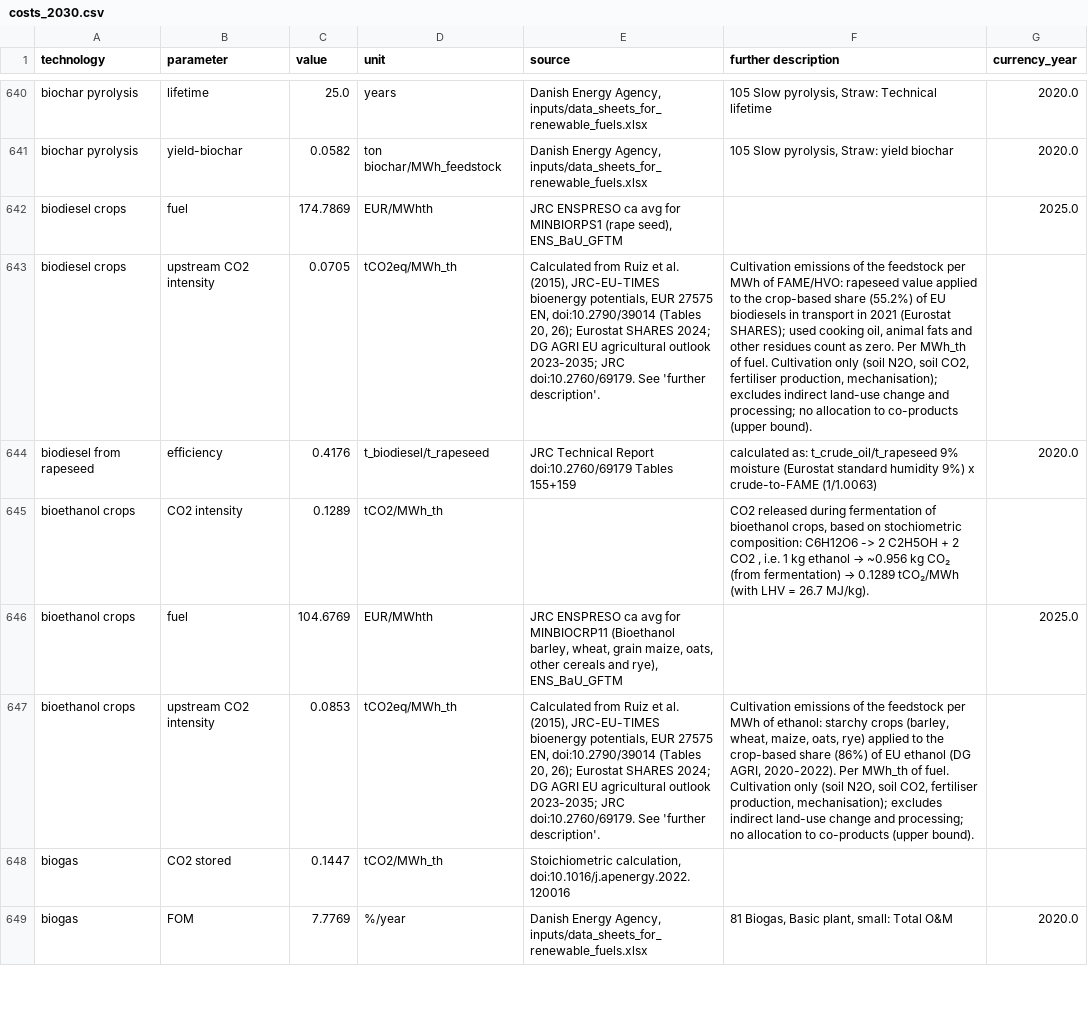
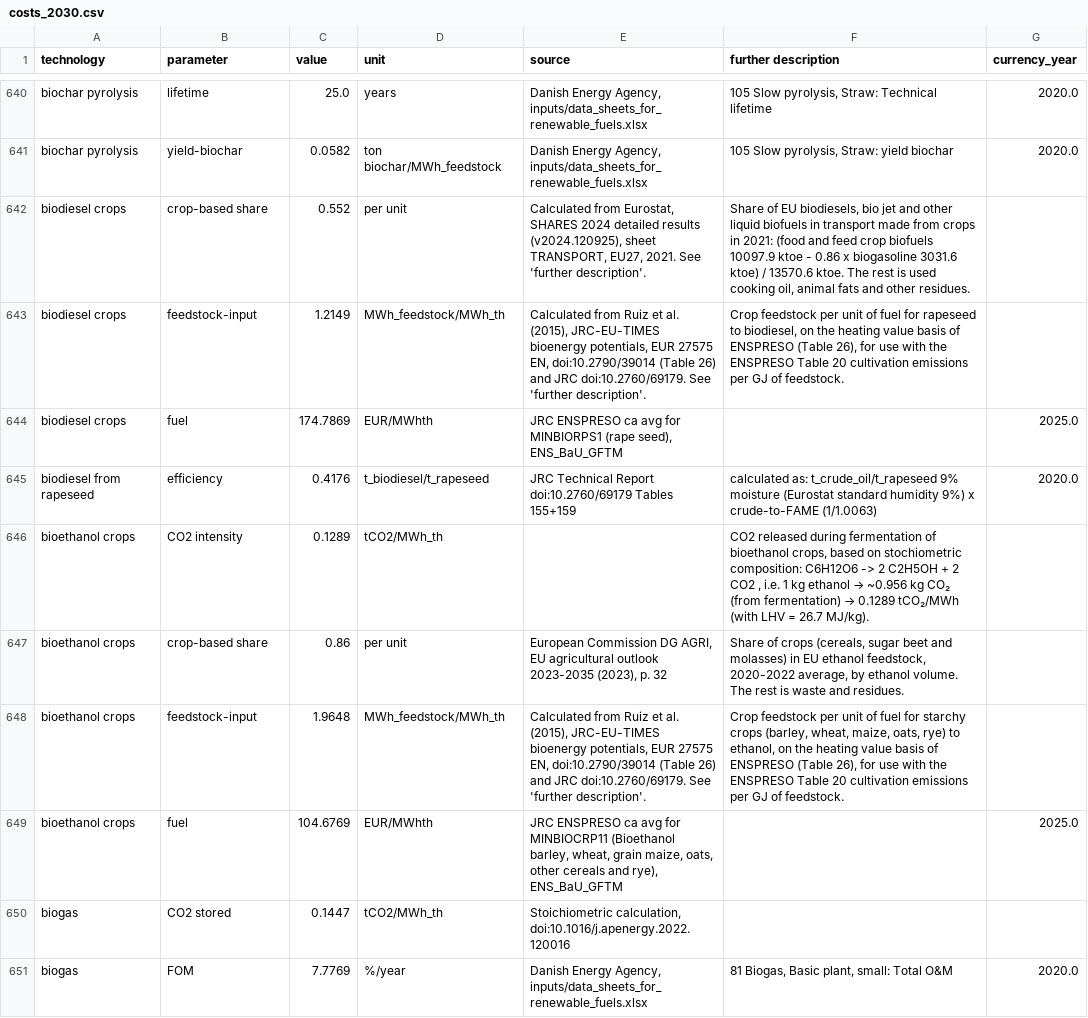
Before and after one commit to BertoGBG/technology-data, a CSV file: outputs/costs_2030.csv, drawn as a sheet; only a part is shown, gaps mark what is left out; removed rows and columns are numbered as before the commit, all else as after; the diff names each change by its address in the sheet, - before the commit and + after, or states it on an @@ line.

```diff
--- a/outputs/costs_2030.csv
+++ b/outputs/costs_2030.csv
+row 642: biodiesel crops | crop-based share | 0.552 | per unit | Calculated from Eurostat, SHARES 2024 detailed results (v2024.120925), sheet TRANSPORT, EU27, 2021. See 'further description'. | Share of EU biodiesels, bio jet and other liquid biofuels in transport made from crops in 2021: (food and feed crop biofuels 10097.9 ktoe - 0.86 x biogasoline 3031.6 ktoe) / 13570.6 ktoe. The rest is used cooking oil, animal fats and other residues.
+row 643: biodiesel crops | feedstock-input | 1.2149 | MWh_feedstock/MWh_th | Calculated from Ruiz et al. (2015), JRC-EU-TIMES bioenergy potentials, EUR 27575 EN, doi:10.2790/39014 (Table 26) and JRC doi:10.2760/69179. See 'further description'. | Crop feedstock per unit of fuel for rapeseed to biodiesel, on the heating value basis of ENSPRESO (Table 26), for use with the ENSPRESO Table 20 cultivation emissions per GJ of feedstock.
-row 643: biodiesel crops | upstream CO2 intensity | 0.0705 | tCO2eq/MWh_th | Calculated from Ruiz et al. (2015), JRC-EU-TIMES bioenergy potentials, EUR 27575 EN, doi:10.2790/39014 (Tables 20, 26); Eurostat SHARES 2024; DG AGRI EU agricultural outlook 2023-2035; JRC doi:10.2760/69179. See 'further description'. | Cultivation emissions of the feedstock per MWh of FAME/HVO: rapeseed value applied to the crop-based share (55.2%) of EU biodiesels in transport in 2021 (Eurostat SHARES); used cooking oil, animal fats and other residues count as zero. Per MWh_th of fuel. Cultivation only (soil N2O, soil CO2, fertiliser production, mechanisation); excludes indirect land-use change and processing; no allocation to co-products (upper bound).
+row 647: bioethanol crops | crop-based share | 0.86 | per unit | European Commission DG AGRI, EU agricultural outlook 2023-2035 (2023), p. 32 | Share of crops (cereals, sugar beet and molasses) in EU ethanol feedstock, 2020-2022 average, by ethanol volume. The rest is waste and residues.
+row 648: bioethanol crops | feedstock-input | 1.9648 | MWh_feedstock/MWh_th | Calculated from Ruiz et al. (2015), JRC-EU-TIMES bioenergy potentials, EUR 27575 EN, doi:10.2790/39014 (Table 26) and JRC doi:10.2760/69179. See 'further description'. | Crop feedstock per unit of fuel for starchy crops (barley, wheat, maize, oats, rye) to ethanol, on the heating value basis of ENSPRESO (Table 26), for use with the ENSPRESO Table 20 cultivation emissions per GJ of feedstock.
-row 647: bioethanol crops | upstream CO2 intensity | 0.0853 | tCO2eq/MWh_th | Calculated from Ruiz et al. (2015), JRC-EU-TIMES bioenergy potentials, EUR 27575 EN, doi:10.2790/39014 (Tables 20, 26); Eurostat SHARES 2024; DG AGRI EU agricultural outlook 2023-2035; JRC doi:10.2760/69179. See 'further description'. | Cultivation emissions of the feedstock per MWh of ethanol: starchy crops (barley, wheat, maize, oats, rye) applied to the crop-based share (86%) of EU ethanol (DG AGRI, 2020-2022). Per MWh_th of fuel. Cultivation only (soil N2O, soil CO2, fertiliser production, mechanisation); excludes indirect land-use change and processing; no allocation to co-products (upper bound).
```
Also changed, not shown: inputs/manual_input.csv, outputs/costs_2020.csv, 14 other files.
